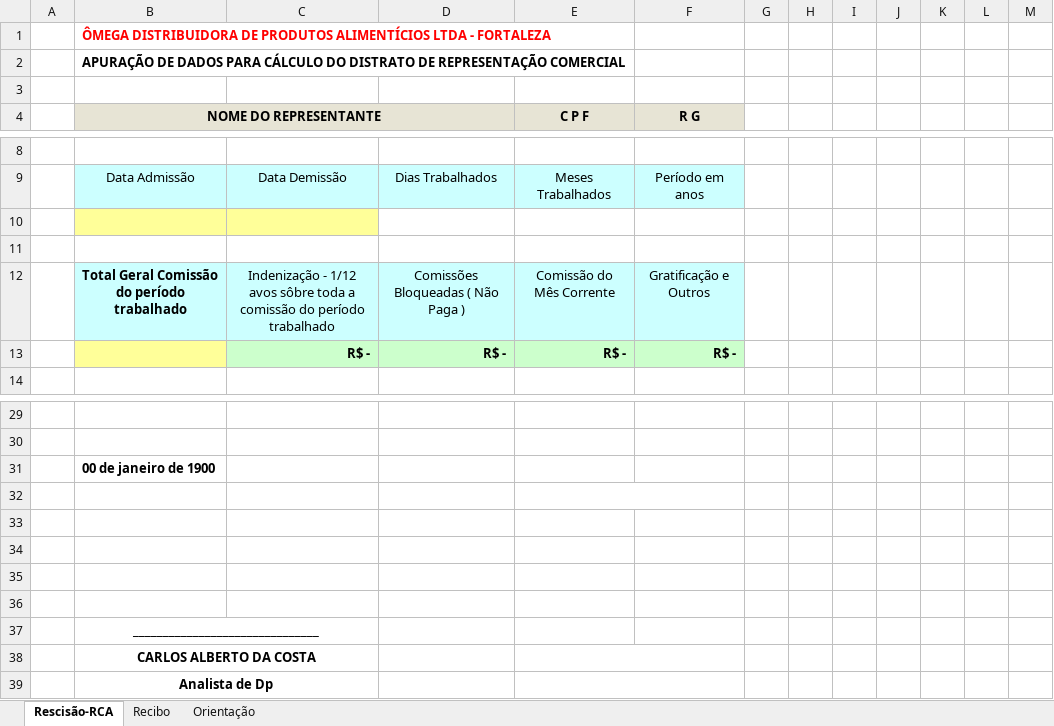
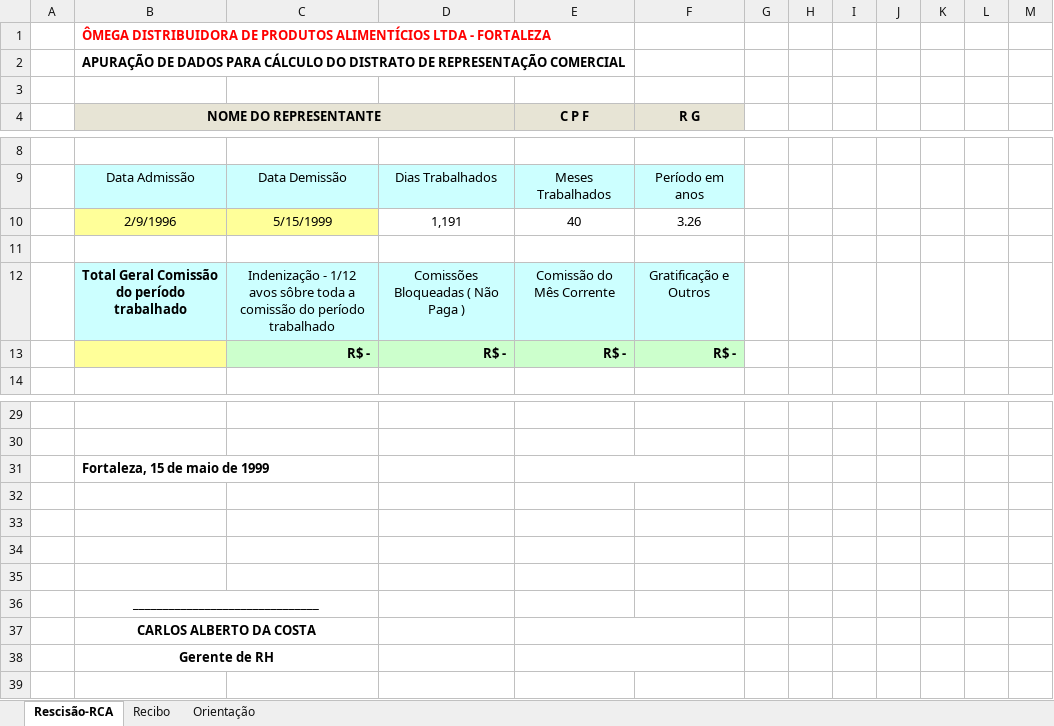
Before and after one commit to Thales1914/offboarding_form, an Excel workbook: rh/FORMULÁRIO DISTRATO RCA.xlsx, sheet Rescisão-RCA, drawn as a sheet; only a part is shown, gaps mark what is left out; values as stored, in another font and other column widths than the file's, no borders; charts and pictures not drawn; removed rows and columns are numbered as before the commit, all else as after; the diff names each change by its address in the sheet, - before the commit and + after, or states it on an @@ line.

Commit message:
correção planilha distrato

```diff
--- a/rh/FORMULÁRIO DISTRATO RCA.xlsx (sheet Rescisão-RCA)
+++ b/rh/FORMULÁRIO DISTRATO RCA.xlsx (sheet Rescisão-RCA)
-row 10: (empty)
+row 10:  | 2/9/1996 | 5/15/1999 | 1,191 | 40 | 3.26
-B31 (NOME DO REPRESENTANTE): 00 de janeiro de 1900
+B31 (NOME DO REPRESENTANTE): Fortaleza, 15 de maio de 1999
+E31:F31 merged
-row 32: (empty)
-B38 (NOME DO REPRESENTANTE): Analista de Dp
+B38 (NOME DO REPRESENTANTE): Gerente de RH
```
Also changed, not shown: sheet Recibo, 1 other file.
